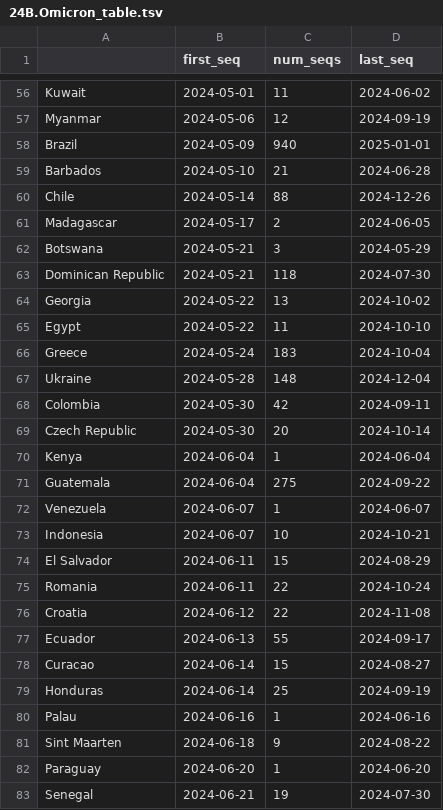
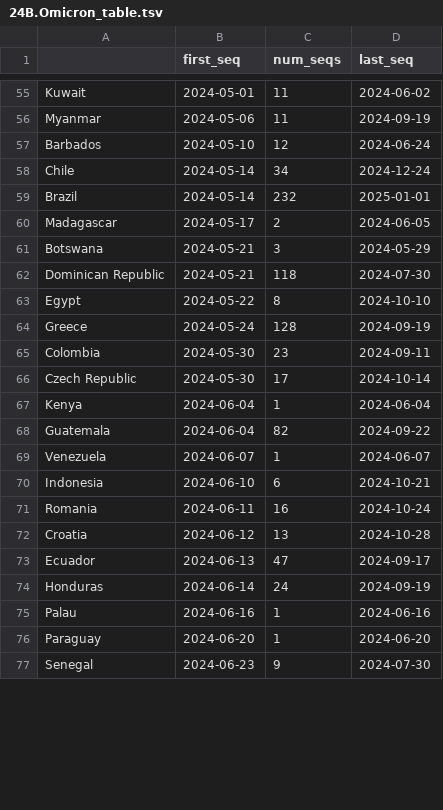
Before and after one commit to hodcroftlab/covariants, a TSV file: cluster_tables/24B.Omicron_table.tsv, drawn as a sheet; only a part is shown, gaps mark what is left out; removed rows and columns are numbered as before the commit, all else as after; the diff covers the shown part only; the diff names each change by its address in the sheet, - before the commit and + after, or states it on an @@ line.

```diff
--- a/cluster_tables/24B.Omicron_table.tsv
+++ b/cluster_tables/24B.Omicron_table.tsv
-C56 (num_seqs): 12
+C56 (num_seqs): 11
-row 58: Brazil | 2024-05-09 | 940 | 2025-01-01
-C57 (num_seqs): 21
+C57 (num_seqs): 12
-D57 (last_seq): 2024-06-28
+D57 (last_seq): 2024-06-24
-C58 (num_seqs): 88
+C58 (num_seqs): 34
-D58 (last_seq): 2024-12-26
+D58 (last_seq): 2024-12-24
+row 59: Brazil | 2024-05-14 | 232 | 2025-01-01
-row 64: Georgia | 2024-05-22 | 13 | 2024-10-02
-C63 (num_seqs): 11
+C63 (num_seqs): 8
-C64 (num_seqs): 183
+C64 (num_seqs): 128
-D64 (last_seq): 2024-10-04
+D64 (last_seq): 2024-09-19
-row 67: Ukraine | 2024-05-28 | 148 | 2024-12-04
-C65 (num_seqs): 42
+C65 (num_seqs): 23
-C66 (num_seqs): 20
+C66 (num_seqs): 17
-C68 (num_seqs): 275
+C68 (num_seqs): 82
-B70 (first_seq): 2024-06-07
+B70 (first_seq): 2024-06-10
-C70 (num_seqs): 10
+C70 (num_seqs): 6
-row 74: El Salvador | 2024-06-11 | 15 | 2024-08-29
-C71 (num_seqs): 22
+C71 (num_seqs): 16
-C72 (num_seqs): 22
+C72 (num_seqs): 13
-D72 (last_seq): 2024-11-08
+D72 (last_seq): 2024-10-28
-C73 (num_seqs): 55
+C73 (num_seqs): 47
-row 78: Curacao | 2024-06-14 | 15 | 2024-08-27
-C74 (num_seqs): 25
+C74 (num_seqs): 24
-row 81: Sint Maarten | 2024-06-18 | 9 | 2024-08-22
-B77 (first_seq): 2024-06-21
+B77 (first_seq): 2024-06-23
-C77 (num_seqs): 19
+C77 (num_seqs): 9
```
Also changed, not shown: 10 added rows, 6 removed rows and 66 edited cells elsewhere in this file, cluster_tables/24A.Omicron_table.tsv, cluster_tables/24C.Omicron_table.tsv, 17 other files.
